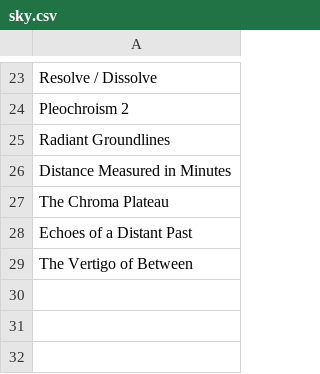
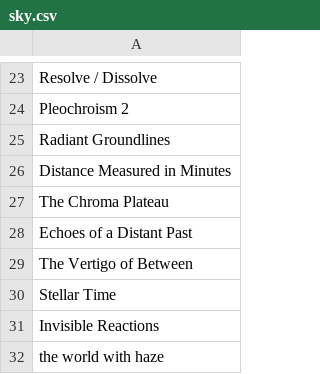
Before and after one commit to stonelore/sky, a CSV file: _data/sky.csv, drawn as a sheet; only a part is shown, gaps mark what is left out.

Commit message:
Append

```diff
--- a/_data/sky.csv
+++ b/_data/sky.csv
@@ -29 +29,4 @@ Echoes of a Distant Past
 The Vertigo of Between
+Stellar Time
+Invisible Reactions
+the world with haze
```
